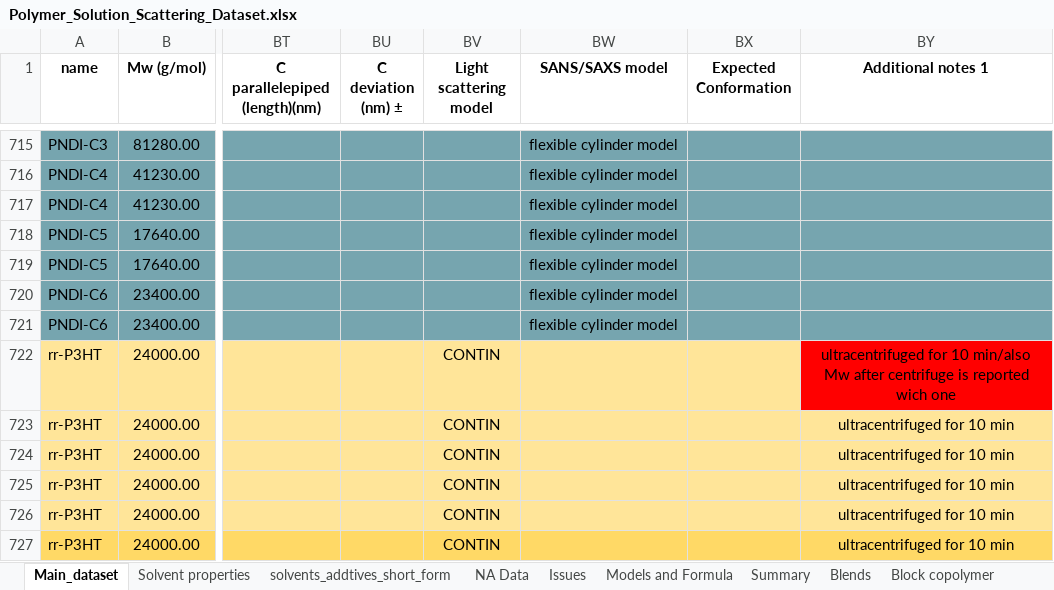
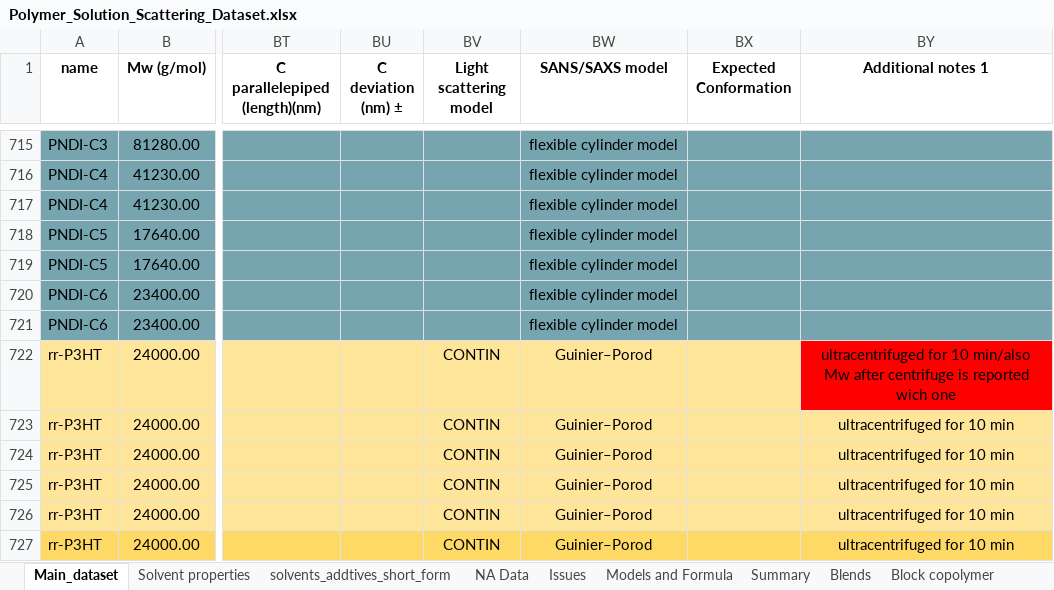
Before and after one commit to ddomlab/Model-Generalizability-and-Uncertainty-for-Predicting-Conjugated-Polymer-Solution-Conformation, an Excel workbook: datasets/raw/Polymer_Solution_Scattering_Dataset.xlsx, sheet Main_dataset, drawn as a sheet; only a part is shown, gaps mark what is left out; values as stored, in another font and other column widths than the file's, no borders; charts and pictures not drawn; the diff covers the shown part only; the diff names each change by its address in the sheet, - before the commit and + after, or states it on an @@ line.

```diff
--- a/datasets/raw/Polymer_Solution_Scattering_Dataset.xlsx (sheet Main_dataset)
+++ b/datasets/raw/Polymer_Solution_Scattering_Dataset.xlsx (sheet Main_dataset)
-BW722:BW727 (SANS/SAXS model): (empty)
+BW722:BW727 (SANS/SAXS model): Guinier–Porod
```
Also changed, not shown: 7 removed rows, 11 edited cells and cell formats elsewhere in this sheet, sheet Summary, charts or pictures, 4 other files.
